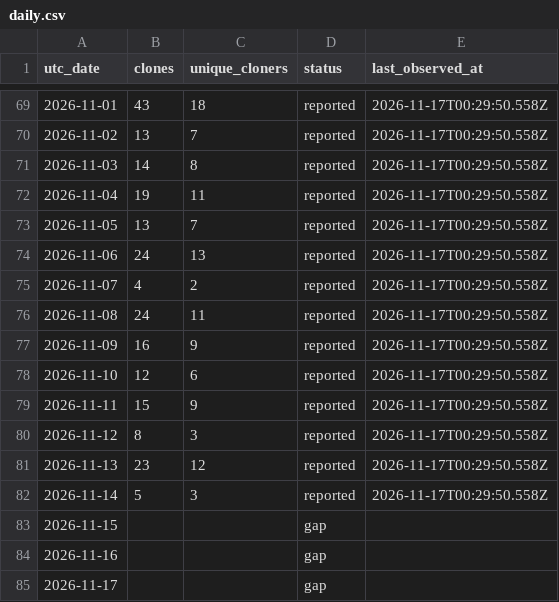
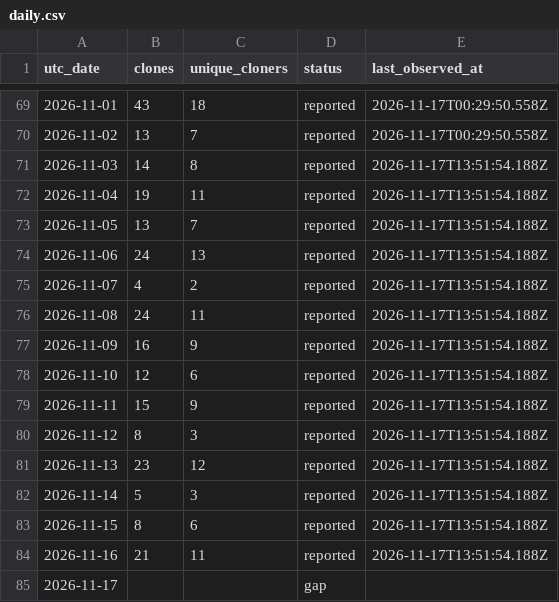
Before and after one commit to zachealy1/orchestrator, a CSV file: clones/daily.csv, drawn as a sheet; only a part is shown, gaps mark what is left out.

Commit message:
chore(metrics): snapshot downloads and clone history

```diff
--- a/clones/daily.csv
+++ b/clones/daily.csv
@@ -70,16 +70,16 @@ utc_date,clones,unique_cloners,status,last_observed_at
 2026-11-02,13,7,reported,2026-11-17T00:29:50.558Z
-2026-11-03,14,8,reported,2026-11-17T00:29:50.558Z
-2026-11-04,19,11,reported,2026-11-17T00:29:50.558Z
-2026-11-05,13,7,reported,2026-11-17T00:29:50.558Z
-2026-11-06,24,13,reported,2026-11-17T00:29:50.558Z
-2026-11-07,4,2,reported,2026-11-17T00:29:50.558Z
-2026-11-08,24,11,reported,2026-11-17T00:29:50.558Z
-2026-11-09,16,9,reported,2026-11-17T00:29:50.558Z
-2026-11-10,12,6,reported,2026-11-17T00:29:50.558Z
-2026-11-11,15,9,reported,2026-11-17T00:29:50.558Z
-2026-11-12,8,3,reported,2026-11-17T00:29:50.558Z
-2026-11-13,23,12,reported,2026-11-17T00:29:50.558Z
-2026-11-14,5,3,reported,2026-11-17T00:29:50.558Z
-2026-11-15,,,gap,
-2026-11-16,,,gap,
+2026-11-03,14,8,reported,2026-11-17T13:51:54.188Z
+2026-11-04,19,11,reported,2026-11-17T13:51:54.188Z
+2026-11-05,13,7,reported,2026-11-17T13:51:54.188Z
+2026-11-06,24,13,reported,2026-11-17T13:51:54.188Z
+2026-11-07,4,2,reported,2026-11-17T13:51:54.188Z
+2026-11-08,24,11,reported,2026-11-17T13:51:54.188Z
+2026-11-09,16,9,reported,2026-11-17T13:51:54.188Z
+2026-11-10,12,6,reported,2026-11-17T13:51:54.188Z
+2026-11-11,15,9,reported,2026-11-17T13:51:54.188Z
+2026-11-12,8,3,reported,2026-11-17T13:51:54.188Z
+2026-11-13,23,12,reported,2026-11-17T13:51:54.188Z
+2026-11-14,5,3,reported,2026-11-17T13:51:54.188Z
+2026-11-15,8,6,reported,2026-11-17T13:51:54.188Z
+2026-11-16,21,11,reported,2026-11-17T13:51:54.188Z
 2026-11-17,,,gap,
```
Also changed, not shown: 7 other files.
